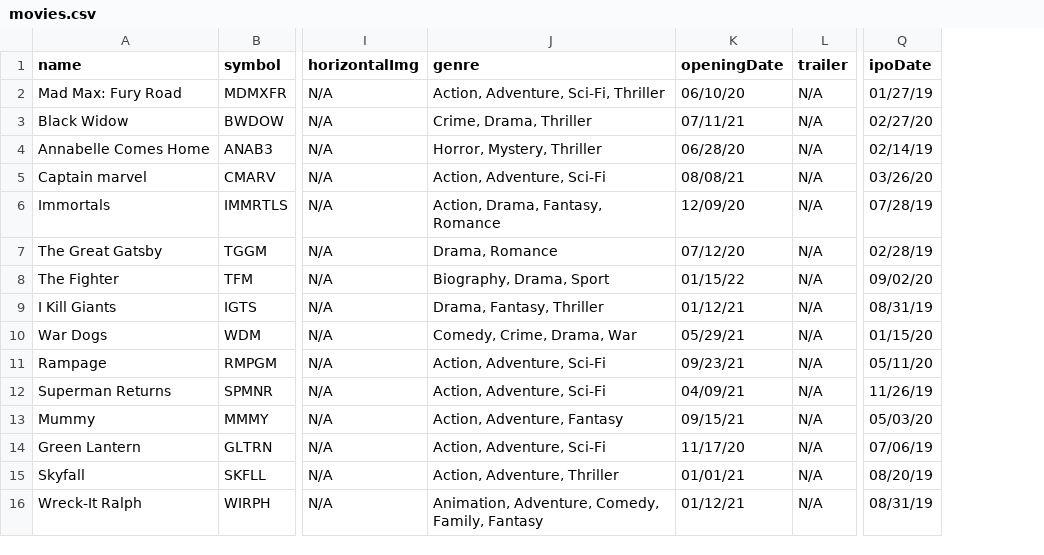
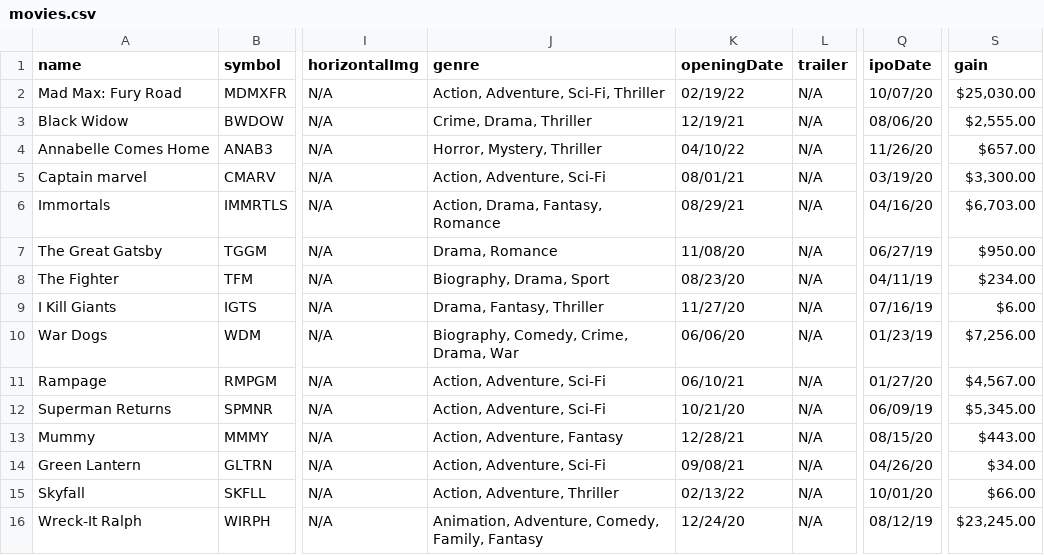
Before and after one commit to luxfi/cex, a CSV file: assets/tempData/movies.csv, drawn as a sheet; only a part is shown, gaps mark what is left out; the diff covers the shown part only; the diff names each change by its address in the sheet, - before the commit and + after, or states it on an @@ line.

```diff
--- a/assets/tempData/movies.csv
+++ b/assets/tempData/movies.csv
+column S (gain), rows 2-16: $25,030.00 | $2,555.00 | $657.00 | $3,300.00 | $6,703.00 | $950.00 | $234.00 | $6.00 | $7,256.00 | $4,567.00 | $5,345.00 | $443.00 | $34.00 | $66.00 | $23,245.00
-K2 (openingDate): 06/10/20
+K2 (openingDate): 02/19/22
-Q2 (ipoDate): 01/27/19
+Q2 (ipoDate): 10/07/20
-K3 (openingDate): 07/11/21
+K3 (openingDate): 12/19/21
-Q3 (ipoDate): 02/27/20
+Q3 (ipoDate): 08/06/20
-K4 (openingDate): 06/28/20
+K4 (openingDate): 04/10/22
-Q4 (ipoDate): 02/14/19
+Q4 (ipoDate): 11/26/20
-K5 (openingDate): 08/08/21
+K5 (openingDate): 08/01/21
-Q5 (ipoDate): 03/26/20
+Q5 (ipoDate): 03/19/20
-K6 (openingDate): 12/09/20
+K6 (openingDate): 08/29/21
-Q6 (ipoDate): 07/28/19
+Q6 (ipoDate): 04/16/20
-K7 (openingDate): 07/12/20
+K7 (openingDate): 11/08/20
-Q7 (ipoDate): 02/28/19
+Q7 (ipoDate): 06/27/19
-K8 (openingDate): 01/15/22
+K8 (openingDate): 08/23/20
-Q8 (ipoDate): 09/02/20
+Q8 (ipoDate): 04/11/19
-K9 (openingDate): 01/12/21
+K9 (openingDate): 11/27/20
-Q9 (ipoDate): 08/31/19
+Q9 (ipoDate): 07/16/19
-J10 (genre): Comedy, Crime, Drama, War
+J10 (genre): Biography, Comedy, Crime, Drama, War
-K10 (openingDate): 05/29/21
+K10 (openingDate): 06/06/20
-Q10 (ipoDate): 01/15/20
+Q10 (ipoDate): 01/23/19
-K11 (openingDate): 09/23/21
+K11 (openingDate): 06/10/21
-Q11 (ipoDate): 05/11/20
+Q11 (ipoDate): 01/27/20
-K12 (openingDate): 04/09/21
+K12 (openingDate): 10/21/20
-Q12 (ipoDate): 11/26/19
+Q12 (ipoDate): 06/09/19
-K13 (openingDate): 09/15/21
+K13 (openingDate): 12/28/21
-Q13 (ipoDate): 05/03/20
+Q13 (ipoDate): 08/15/20
-K14 (openingDate): 11/17/20
+K14 (openingDate): 09/08/21
-Q14 (ipoDate): 07/06/19
+Q14 (ipoDate): 04/26/20
-K15 (openingDate): 01/01/21
+K15 (openingDate): 02/13/22
-Q15 (ipoDate): 08/20/19
+Q15 (ipoDate): 10/01/20
-K16 (openingDate): 01/12/21
+K16 (openingDate): 12/24/20
-Q16 (ipoDate): 08/31/19
+Q16 (ipoDate): 08/12/19
```
Also changed, not shown: 1 added row and 23 edited cells elsewhere in this file, 1 other file.
